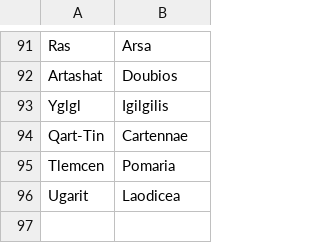
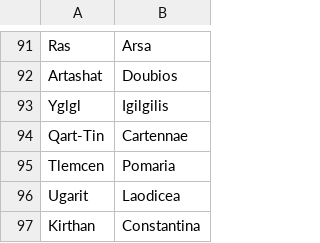
Before and after one commit to proompter-deluxe/Dawn-of-Civilization, a CSV file: Assets/Maps/Translations/Byzantine.csv, drawn as a sheet; only a part is shown, gaps mark what is left out.

```diff
--- a/Assets/Maps/Translations/Byzantine.csv
+++ b/Assets/Maps/Translations/Byzantine.csv
@@ -96 +96,2 @@ Tlemcen,Pomaria
 Ugarit,Laodicea
+Kirthan,Constantina
```
Also changed, not shown: Assets/Maps/Translations/Arabic.csv, Assets/Maps/Translations/English.csv, 13 other files.
